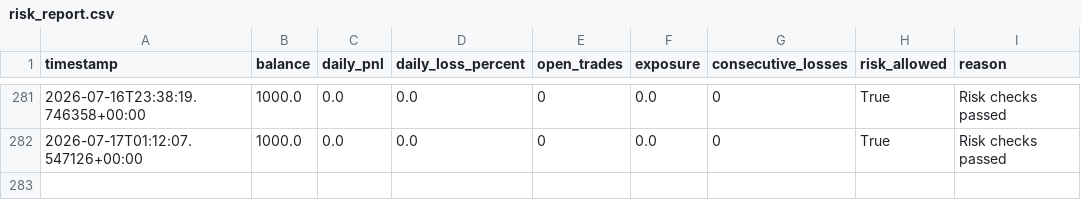
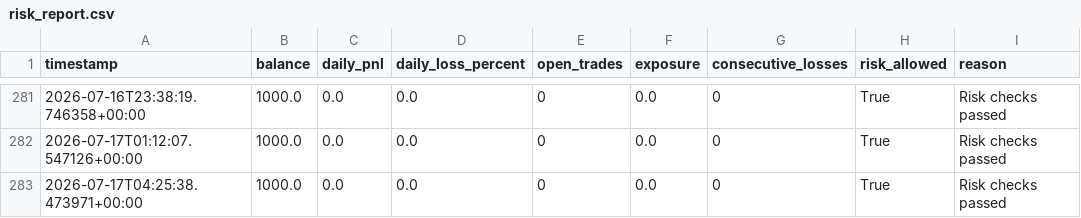
Before and after one commit to ZozoCodEx/crypto-signal-bot, a CSV file: crypto-signal-bot/risk_report.csv, drawn as a sheet; only a part is shown, gaps mark what is left out; the diff names each change by its address in the sheet, - before the commit and + after, or states it on an @@ line.

```diff
--- a/crypto-signal-bot/risk_report.csv
+++ b/crypto-signal-bot/risk_report.csv
+row 283: 2026-07-17T04:25:38.473971+00:00 | 1000.0 | 0.0 | 0.0 | 0 | 0.0 | 0 | True | Risk checks passed
```
Also changed, not shown: crypto-signal-bot/market_regime.csv, crypto-signal-bot/opportunities.csv, 7 other files.
